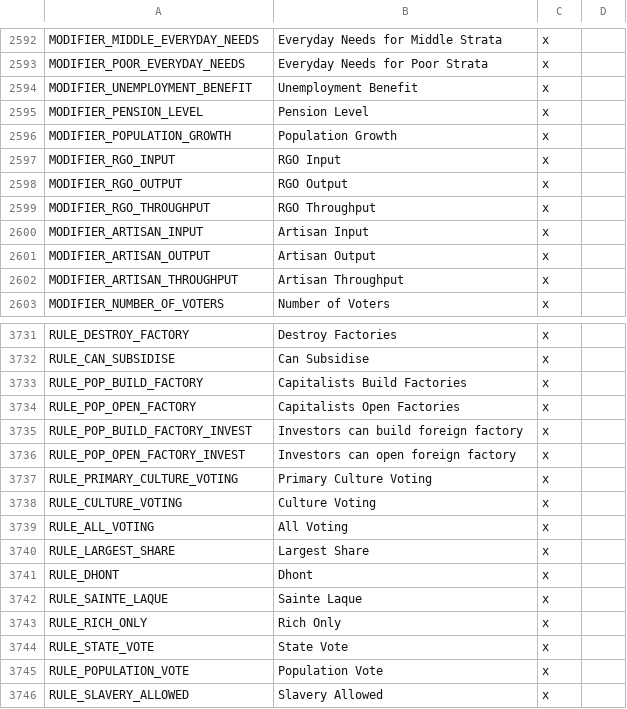
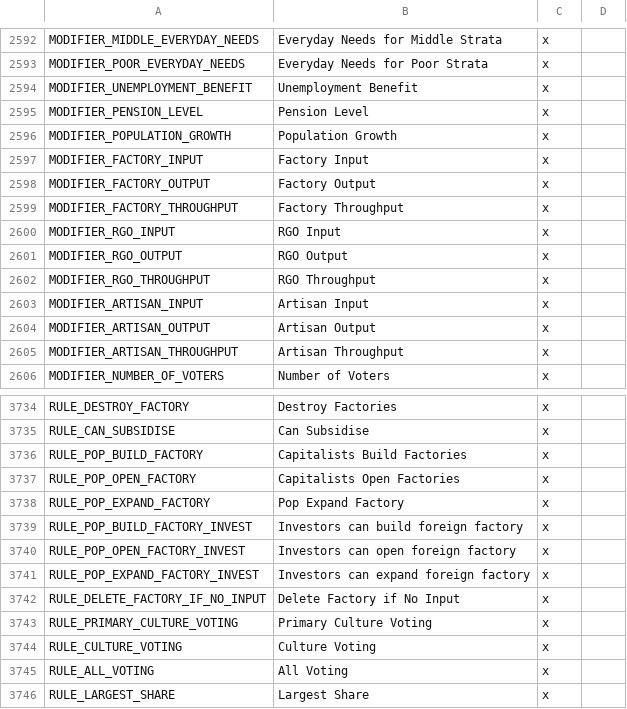
Before and after one commit to s-williams/Victoria-2-X, a CSV file: localisation/common.csv, drawn as a sheet; only a part is shown, gaps mark what is left out; the shorter side is filled out with more unchanged rows.

Commit message:
Localisation

```diff
--- a/localisation/common.csv
+++ b/localisation/common.csv
@@ -2596,2 +2596,5 @@ MODIFIER_PENSION_LEVEL;Pension Level;x
 MODIFIER_POPULATION_GROWTH;Population Growth;x
+MODIFIER_FACTORY_INPUT;Factory Input;x
+MODIFIER_FACTORY_OUTPUT;Factory Output;x
+MODIFIER_FACTORY_THROUGHPUT;Factory Throughput;x
 MODIFIER_RGO_INPUT;RGO Input;x
@@ -3734,4 +3737,7 @@ RULE_POP_BUILD_FACTORY;Capitalists Build Factories;x
 RULE_POP_OPEN_FACTORY;Capitalists Open Factories;x
+RULE_POP_EXPAND_FACTORY;Pop Expand Factory;x
 RULE_POP_BUILD_FACTORY_INVEST;Investors can build foreign factory;x
 RULE_POP_OPEN_FACTORY_INVEST;Investors can open foreign factory;x
+RULE_POP_EXPAND_FACTORY_INVEST;Investors can expand foreign factory;x
+RULE_DELETE_FACTORY_IF_NO_INPUT;Delete Factory if No Input;x
 RULE_PRIMARY_CULTURE_VOTING;Primary Culture Voting;x
```
